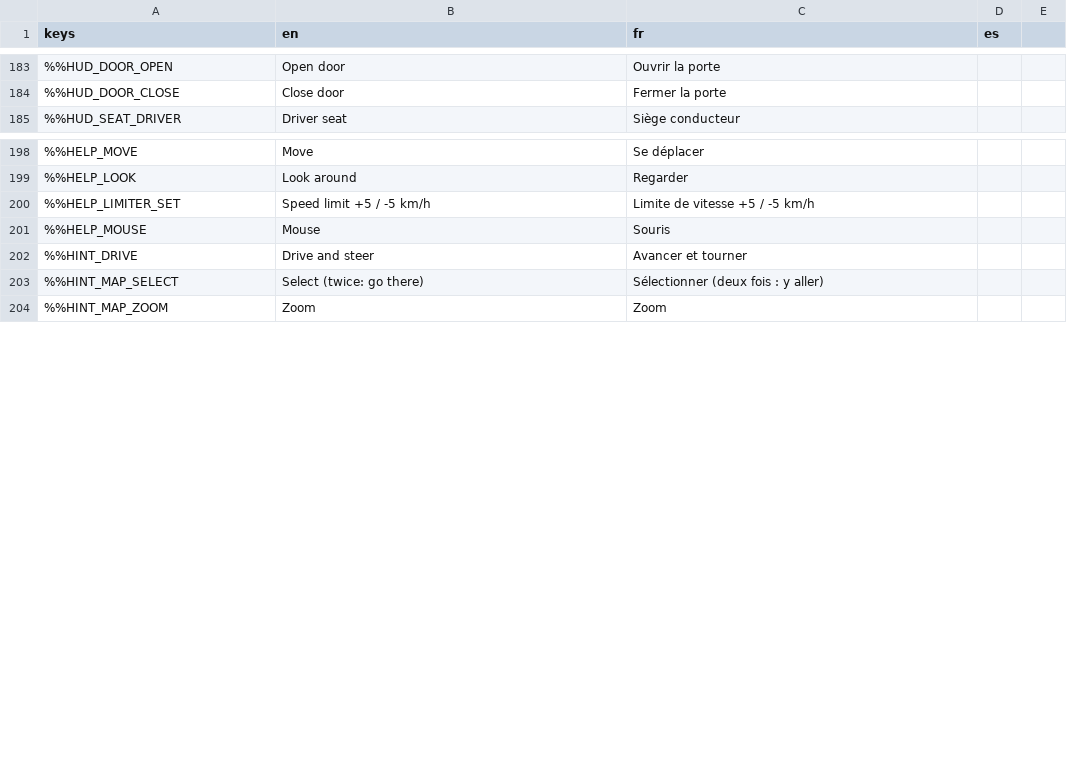
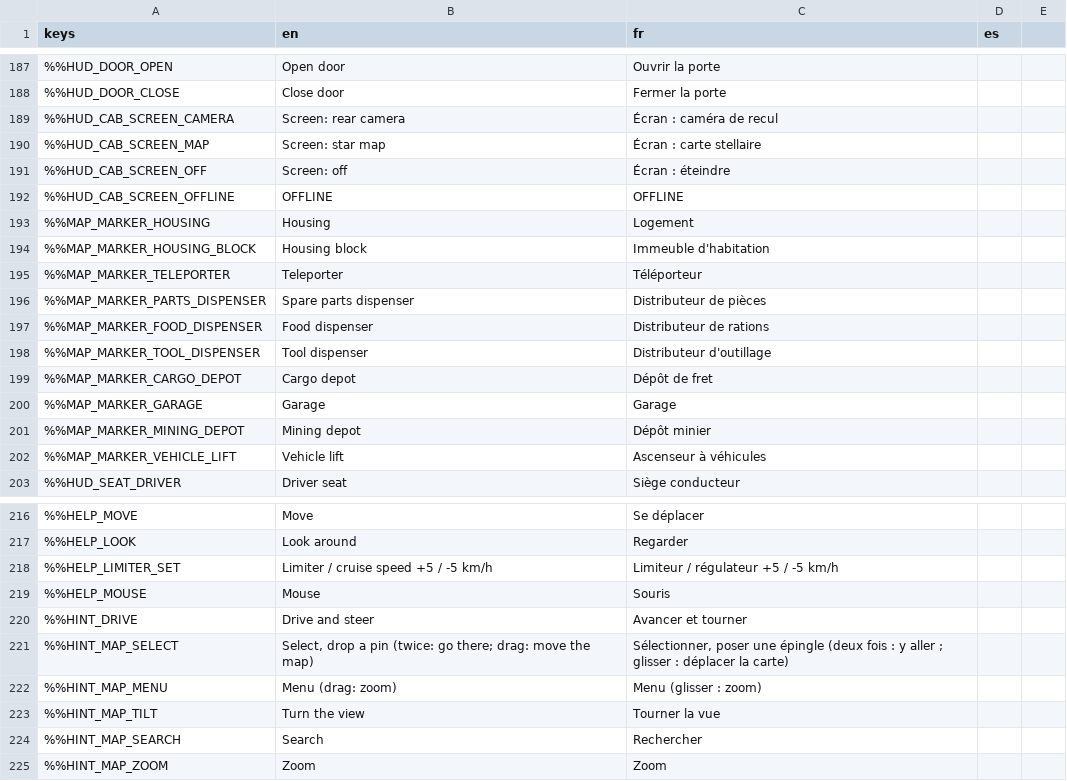
Before and after one commit to DyingStar-game/DyingStar, a CSV file: tools/localization/localisation.csv, drawn as a sheet; only a part is shown, gaps mark what is left out; addresses are those after the commit; the diff covers the shown part only; the diff names each change by its address in the sheet, - before the commit and + after, or states it on an @@ line.

Commit message:
feat(vehicles): cruise control, real drag, model bed, cab screen; snappier player
Vehicles
- Cruise control (Ctrl+T at the speed driven), exclusive with the limiter;
  the bare wheel steps whichever holds the speed. Accelerating, braking,
  reversing, the engine stopping or leaving the seat switch it off; it
  never engages backing up or standing still. On the dashboard, in F1 and
  in Options > Controls. Replicated: cruise_on / cruise_kmh.
- Real resistance (VehicleResistance): air drag from the planet's own air
  density at the vehicle's altitude, plus rolling resistance, as forces.
  The motor now pushes and draws power at a steady top speed; the taper
  ends at the motor's own top speed, the air alone holds it back first.
- The truck bed is read from the model's col_bed_* shapes, like the
  hatches: the hand-placed CargoLoadingZone is gone.
- The middle cab screen (RearCamera.switchable): OFFLINE with the ARES
  subsidiary's logo by default, then the star chart, then the rear camera,
  cycled with F by anyone seated (VehicleScreenMode, rear_screen); dark
  without power; the rear camera shows itself while backing up. The chart
  there is driven with the crosshair (CabScreenPointer, Gui3D.uv_frame for
  the tilted mesh), and whoever handles it shares the view with everyone
  aboard (VehicleChartView, chart_view).
- Driven wheels read positive forwards (Godot's rpm is positive towards
  +Z, our vehicles drive towards -Z).

Player
- Acceleration 30 m/s2 and one gait rule shared by server and client: the
  owner's animation follows the keys.
- The owner's body keeps going between two server positions while a move
  key is held (NetInterpolator lead, up to 1.5 gaps / 0.15 s, released at a
  wall): no more steps 14 times a second.
- The first-person forward lean eases at its own pace: no jolt on a walk /
  run switch.
- MovementProbe (debug_move_probe) and the wrist probe (debug_wrist_probe):
  client.ini instruments for stutters and the raised wrist.

```diff
--- a/tools/localization/localisation.csv
+++ b/tools/localization/localisation.csv
+row 189: %%HUD_CAB_SCREEN_CAMERA | Screen: rear camera | Écran : caméra de recul
+row 190: %%HUD_CAB_SCREEN_MAP | Screen: star map | Écran : carte stellaire
+row 191: %%HUD_CAB_SCREEN_OFF | Screen: off | Écran : éteindre
+row 192: %%HUD_CAB_SCREEN_OFFLINE | OFFLINE | OFFLINE
+row 193: %%MAP_MARKER_HOUSING | Housing | Logement
+row 194: %%MAP_MARKER_HOUSING_BLOCK | Housing block | Immeuble d'habitation
+row 195: %%MAP_MARKER_TELEPORTER | Teleporter | Téléporteur
+row 196: %%MAP_MARKER_PARTS_DISPENSER | Spare parts dispenser | Distributeur de pièces
+row 197: %%MAP_MARKER_FOOD_DISPENSER | Food dispenser | Distributeur de rations
+row 198: %%MAP_MARKER_TOOL_DISPENSER | Tool dispenser | Distributeur d'outillage
+row 199: %%MAP_MARKER_CARGO_DEPOT | Cargo depot | Dépôt de fret
+row 200: %%MAP_MARKER_GARAGE | Garage | Garage
+row 201: %%MAP_MARKER_MINING_DEPOT | Mining depot | Dépôt minier
+row 202: %%MAP_MARKER_VEHICLE_LIFT | Vehicle lift | Ascenseur à véhicules
-B218 (en): Speed limit +5 / -5 km/h
+B218 (en): Limiter / cruise speed +5 / -5 km/h
-C218 (fr): Limite de vitesse +5 / -5 km/h
+C218 (fr): Limiteur / régulateur +5 / -5 km/h
-B221 (en): Select (twice: go there)
+B221 (en): Select, drop a pin (twice: go there; drag: move the map)
-C221 (fr): Sélectionner (deux fois : y aller)
+C221 (fr): Sélectionner, poser une épingle (deux fois : y aller ; glisser : déplacer la carte)
+row 222: %%HINT_MAP_MENU | Menu (drag: zoom) | Menu (glisser : zoom)
+row 223: %%HINT_MAP_TILT | Turn the view | Tourner la vue
+row 224: %%HINT_MAP_SEARCH | Search | Rechercher
```
Also changed, not shown: 8 added rows and 6 edited cells elsewhere in this file, 50 other files.
